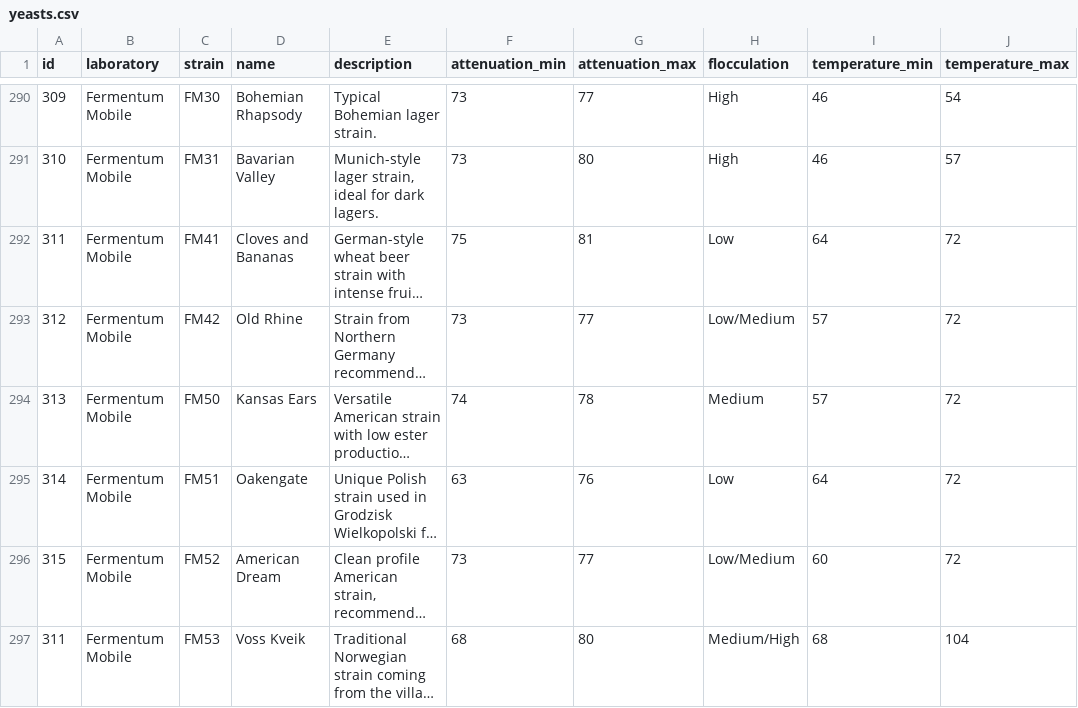
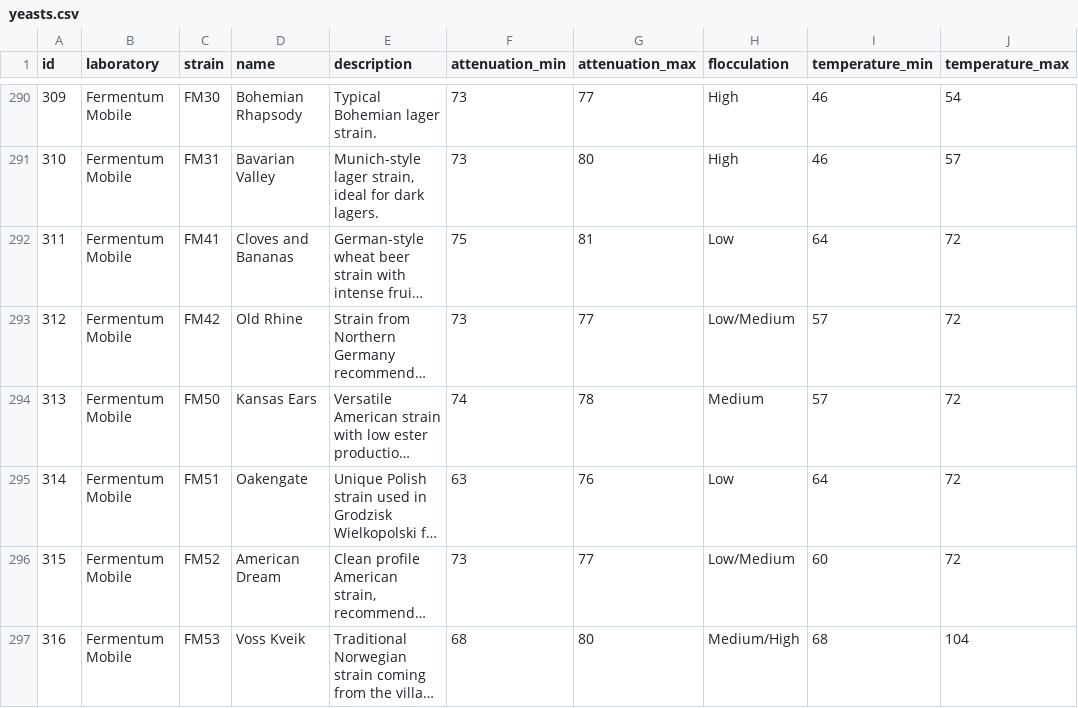
Before and after one commit to brewerwall/yeasts, a CSV file: formats/yeasts.csv, drawn as a sheet; only a part is shown, gaps mark what is left out; long unchanged cells end in …; the diff names each change by its address in the sheet, - before the commit and + after, or states it on an @@ line.

Commit message:
change id from previously duplicated yeast

```diff
--- a/formats/yeasts.csv
+++ b/formats/yeasts.csv
-A297 (id): 311
+A297 (id): 316
```
Also changed, not shown: 3 other files.
